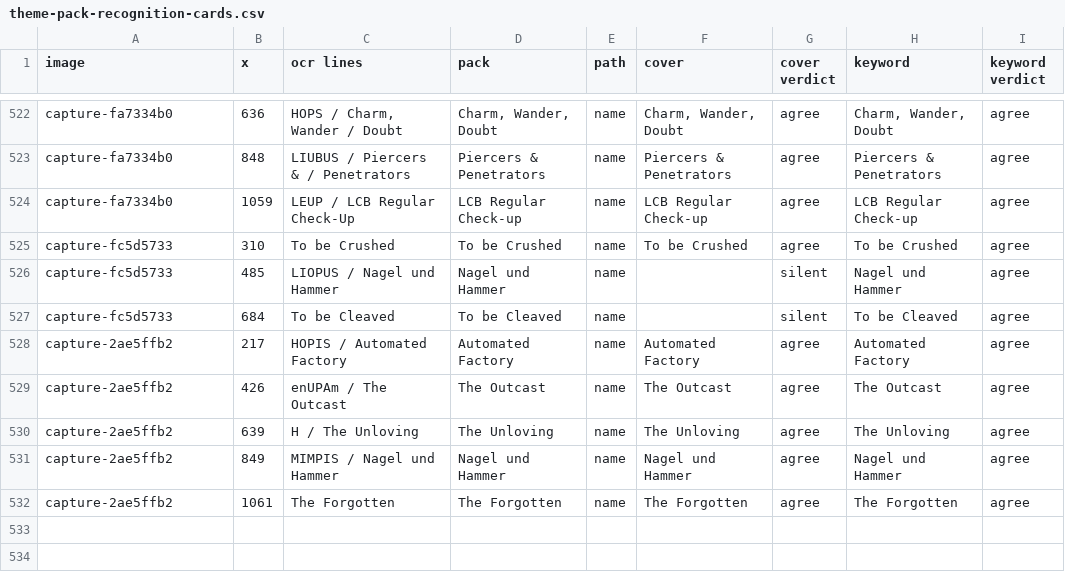
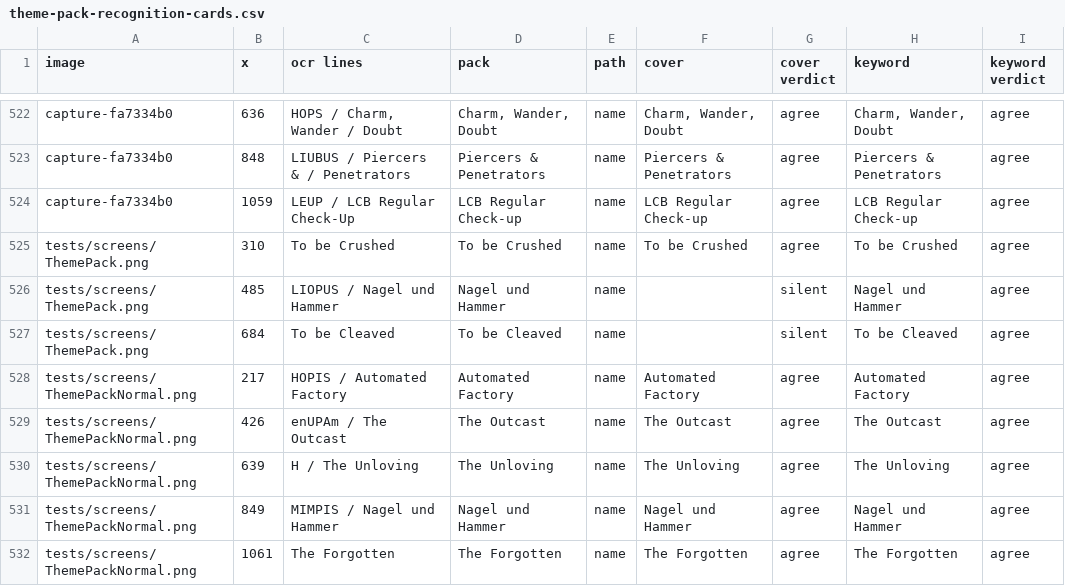
Before and after one commit to EnderWolf50/maalc, a CSV file: docs/perf/data/05-game-data/theme-pack-recognition-cards.csv, drawn as a sheet; only a part is shown, gaps mark what is left out.

```diff
--- a/docs/perf/data/05-game-data/theme-pack-recognition-cards.csv
+++ b/docs/perf/data/05-game-data/theme-pack-recognition-cards.csv
@@ -524,9 +524,9 @@ capture-fa7334b0,848,LIUBUS / Piercers & / Penetrators,Piercers & Penetrators,na
 capture-fa7334b0,1059,LEUP / LCB Regular Check-Up,LCB Regular Check-up,name,LCB Regular Check-up,agree,LCB Regular Check-up,agree
-capture-fc5d5733,310,To be Crushed,To be Crushed,name,To be Crushed,agree,To be Crushed,agree
-capture-fc5d5733,485,LIOPUS / Nagel und Hammer,Nagel und Hammer,name,,silent,Nagel und Hammer,agree
-capture-fc5d5733,684,To be Cleaved,To be Cleaved,name,,silent,To be Cleaved,agree
-capture-2ae5ffb2,217,HOPIS / Automated Factory,Automated Factory,name,Automated Factory,agree,Automated Factory,agree
-capture-2ae5ffb2,426,enUPAm / The Outcast,The Outcast,name,The Outcast,agree,The Outcast,agree
-capture-2ae5ffb2,639,H / The Unloving,The Unloving,name,The Unloving,agree,The Unloving,agree
-capture-2ae5ffb2,849,MIMPIS / Nagel und Hammer,Nagel und Hammer,name,Nagel und Hammer,agree,Nagel und Hammer,agree
-capture-2ae5ffb2,1061,The Forgotten,The Forgotten,name,The Forgotten,agree,The Forgotten,agree
+tests/screens/ThemePack.png,310,To be Crushed,To be Crushed,name,To be Crushed,agree,To be Crushed,agree
+tests/screens/ThemePack.png,485,LIOPUS / Nagel und Hammer,Nagel und Hammer,name,,silent,Nagel und Hammer,agree
+tests/screens/ThemePack.png,684,To be Cleaved,To be Cleaved,name,,silent,To be Cleaved,agree
+tests/screens/ThemePackNormal.png,217,HOPIS / Automated Factory,Automated Factory,name,Automated Factory,agree,Automated Factory,agree
+tests/screens/ThemePackNormal.png,426,enUPAm / The Outcast,The Outcast,name,The Outcast,agree,The Outcast,agree
+tests/screens/ThemePackNormal.png,639,H / The Unloving,The Unloving,name,The Unloving,agree,The Unloving,agree
+tests/screens/ThemePackNormal.png,849,MIMPIS / Nagel und Hammer,Nagel und Hammer,name,Nagel und Hammer,agree,Nagel und Hammer,agree
+tests/screens/ThemePackNormal.png,1061,The Forgotten,The Forgotten,name,The Forgotten,agree,The Forgotten,agree
```
Also changed, not shown: 7 other files.
